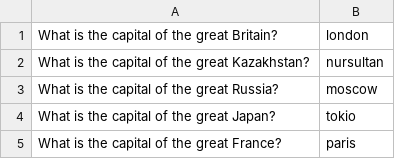
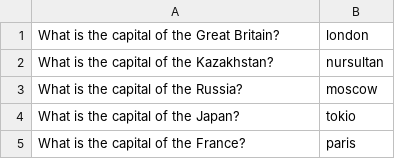
Before and after one commit to orazbay097/2021-08-otus-spring-ualesh, a CSV file: homework-01/src/main/resources/questions.csv, drawn as a sheet.

```diff
--- a/homework-01/src/main/resources/questions.csv
+++ b/homework-01/src/main/resources/questions.csv
@@ -1,5 +1,5 @@
-What is the capital of the great Britain?,london
-What is the capital of the great Kazakhstan?,nursultan
-What is the capital of the great Russia?,moscow
-What is the capital of the great Japan?,tokio
-What is the capital of the great France?,paris
+What is the capital of the Great Britain?,london
+What is the capital of the Kazakhstan?,nursultan
+What is the capital of the Russia?,moscow
+What is the capital of the Japan?,tokio
+What is the capital of the France?,paris
```
Also changed, not shown: 4 other files.
